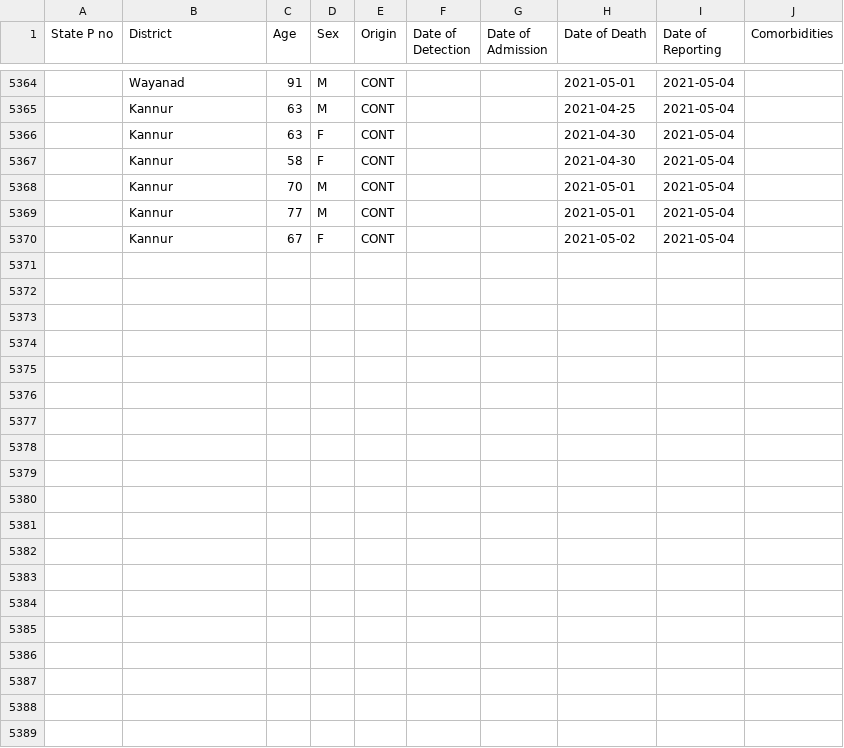
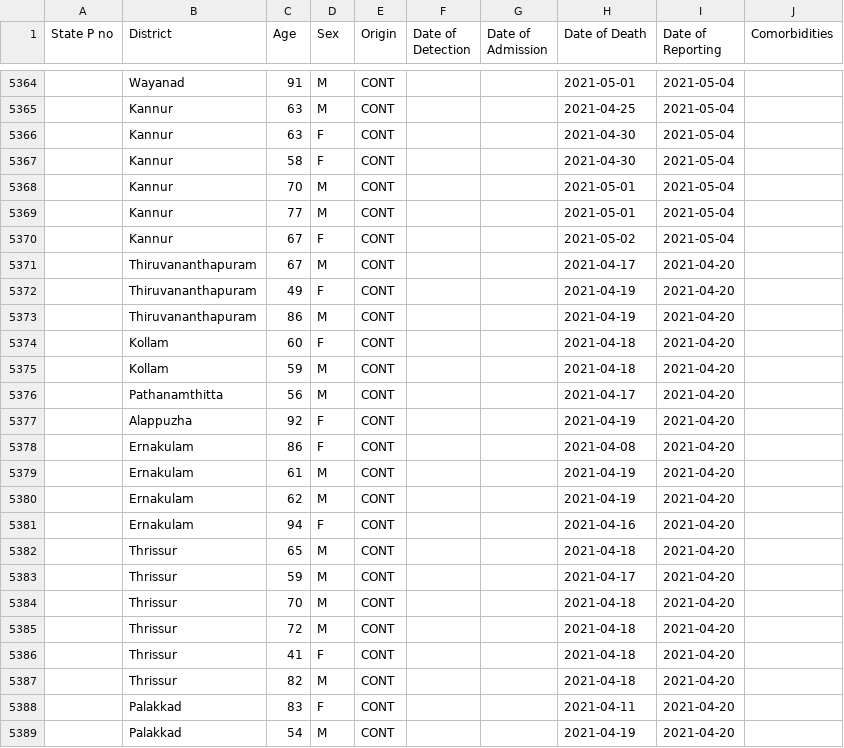
Before and after one commit to grill05/covid19india_data_parser, a CSV file: csv_dumps/Kerala_fatalities_upto_mar13_2021.csv, drawn as a sheet; only a part is shown, gaps mark what is left out; the diff covers the shown part only; the diff names each change by its address in the sheet, - before the commit and + after, or states it on an @@ line.

```diff
--- a/csv_dumps/Kerala_fatalities_upto_mar13_2021.csv
+++ b/csv_dumps/Kerala_fatalities_upto_mar13_2021.csv
+row 5371:  | Thiruvananthapuram | 67 | M | CONT |  |  | 2021-04-17 | 2021-04-20
+row 5372:  | Thiruvananthapuram | 49 | F | CONT |  |  | 2021-04-19 | 2021-04-20
+row 5373:  | Thiruvananthapuram | 86 | M | CONT |  |  | 2021-04-19 | 2021-04-20
+row 5374:  | Kollam | 60 | F | CONT |  |  | 2021-04-18 | 2021-04-20
+row 5375:  | Kollam | 59 | M | CONT |  |  | 2021-04-18 | 2021-04-20
+row 5376:  | Pathanamthitta | 56 | M | CONT |  |  | 2021-04-17 | 2021-04-20
+row 5377:  | Alappuzha | 92 | F | CONT |  |  | 2021-04-19 | 2021-04-20
+row 5378:  | Ernakulam | 86 | F | CONT |  |  | 2021-04-08 | 2021-04-20
+row 5379:  | Ernakulam | 61 | M | CONT |  |  | 2021-04-19 | 2021-04-20
+row 5380:  | Ernakulam | 62 | M | CONT |  |  | 2021-04-19 | 2021-04-20
+row 5381:  | Ernakulam | 94 | F | CONT |  |  | 2021-04-16 | 2021-04-20
+row 5382:  | Thrissur | 65 | M | CONT |  |  | 2021-04-18 | 2021-04-20
+row 5383:  | Thrissur | 59 | M | CONT |  |  | 2021-04-17 | 2021-04-20
+row 5384:  | Thrissur | 70 | M | CONT |  |  | 2021-04-18 | 2021-04-20
+row 5385:  | Thrissur | 72 | M | CONT |  |  | 2021-04-18 | 2021-04-20
+row 5386:  | Thrissur | 41 | F | CONT |  |  | 2021-04-18 | 2021-04-20
+row 5387:  | Thrissur | 82 | M | CONT |  |  | 2021-04-18 | 2021-04-20
+row 5388:  | Palakkad | 83 | F | CONT |  |  | 2021-04-11 | 2021-04-20
+row 5389:  | Palakkad | 54 | M | CONT |  |  | 2021-04-19 | 2021-04-20
```
Also changed, not shown: 9 added rows elsewhere in this file, csv_dumps/karnataka_fatalities_truncated_Feb15_May05.csv, 3 other files.
